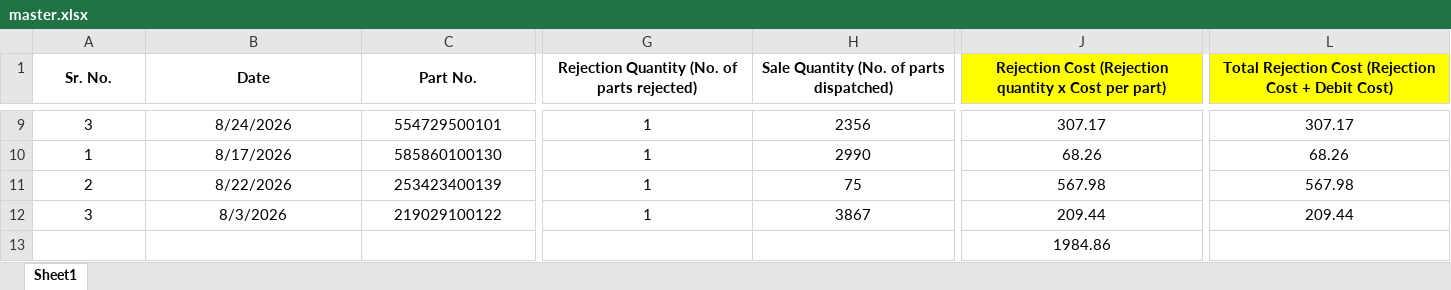
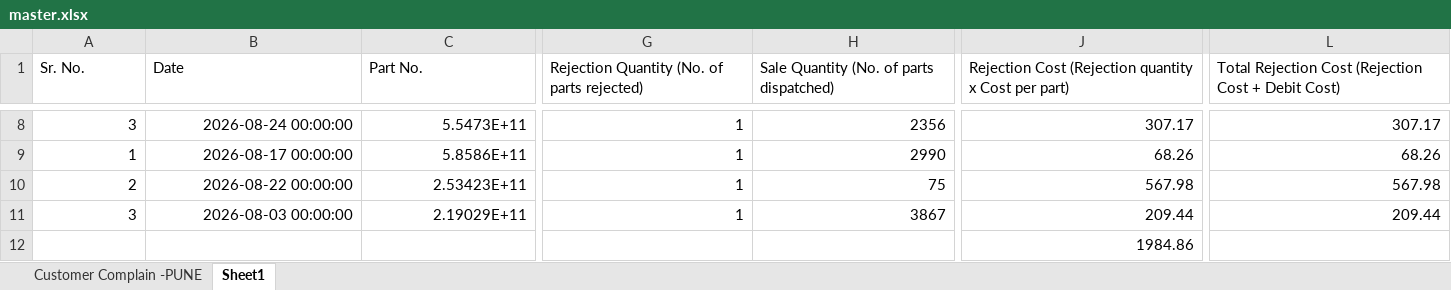
Before and after one commit to sarvesh-algo/insightedge-new, an Excel workbook: backend/data/customer_complaints/pune/master.xlsx, sheet Sheet1, drawn as a sheet; only a part is shown, gaps mark what is left out; values as stored, in another font and other column widths than the file's, no borders; removed rows and columns are numbered as before the commit, all else as after; the diff covers the shown part only; the diff names each change by its address in the sheet, - before the commit and + after, or states it on an @@ line.

```diff
--- a/backend/data/customer_complaints/pune/master.xlsx (sheet Sheet1)
+++ b/backend/data/customer_complaints/pune/master.xlsx (sheet Sheet1)
+sheet tab: Customer Complain -PUNE
@@ A1:L1 alignment: center → left, bold: on → off @@
-A1:A2 merged
-B1:B2 merged
-C1:C2 merged
-G1:G2 merged
-H1:H2 merged
-J1 fill: #FFFF00
+J1 fill: none
-J1:J2 merged
-L1 fill: #FFFF00
+L1 fill: none
-L1:L2 merged
-A8:C11 alignment: center
+A8:C11 alignment: right
-B8 (Date): 8/24/2026
+B8 (Date): 2026-08-24 00:00:00
-C8 (Part No.): 554729500101
+C8 (Part No.): 5.5473E+11
-G8:L11 alignment: center
+G8:L11 alignment: right
-B9 (Date): 8/17/2026
+B9 (Date): 2026-08-17 00:00:00
-C9 (Part No.): 585860100130
+C9 (Part No.): 5.8586E+11
-B10 (Date): 8/22/2026
+B10 (Date): 2026-08-22 00:00:00
-C10 (Part No.): 253423400139
+C10 (Part No.): 2.53423E+11
-B11 (Date): 8/3/2026
+B11 (Date): 2026-08-03 00:00:00
-C11 (Part No.): 219029100122
+C11 (Part No.): 2.19029E+11
-J12 alignment: center
+J12 alignment: right
```
Also changed, not shown: 1 removed row, 13 edited cells, cell formats and merged cells elsewhere in this sheet, formulas that keep their value, 5 other files.
